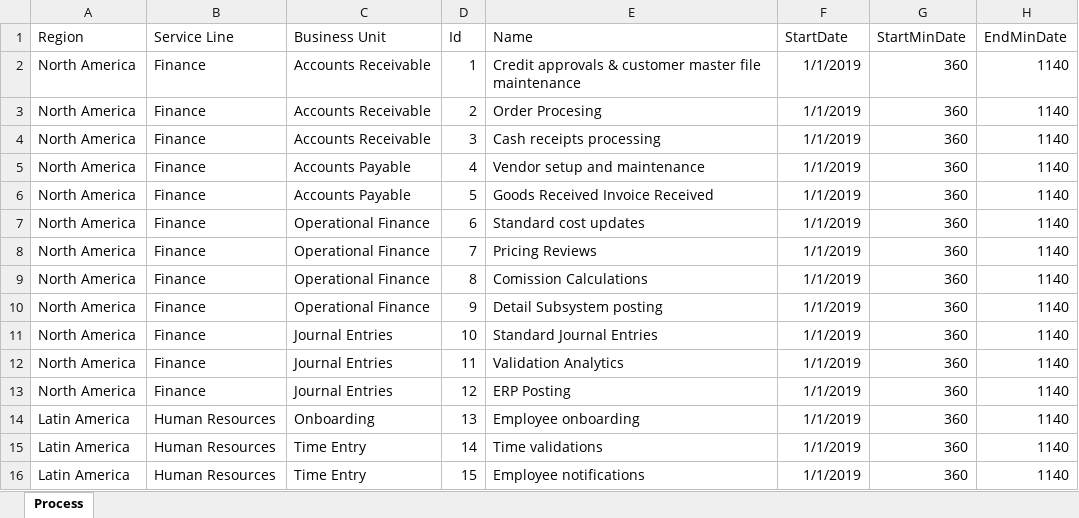
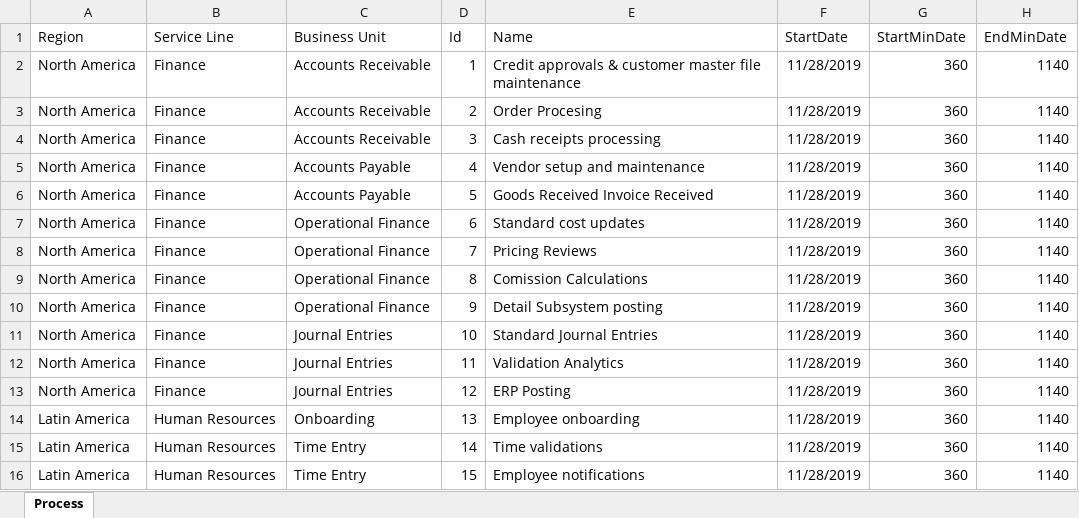
Before and after one commit to marinoscar/bp-dummy-data-generation, an Excel workbook: Code/luval.bpddg.app/Resources/GenerationTemplate.xlsx, sheet Process, drawn as a sheet; only a part is shown; values as stored, in another font and other column widths than the file's, no borders; the diff names each change by its address in the sheet, - before the commit and + after, or states it on an @@ line.

```diff
--- a/Code/luval.bpddg.app/Resources/GenerationTemplate.xlsx (sheet Process)
+++ b/Code/luval.bpddg.app/Resources/GenerationTemplate.xlsx (sheet Process)
-F2:F16 (StartDate): 1/1/2019
+F2:F16 (StartDate): 11/28/2019
```
Also changed, not shown: 5 other files.
